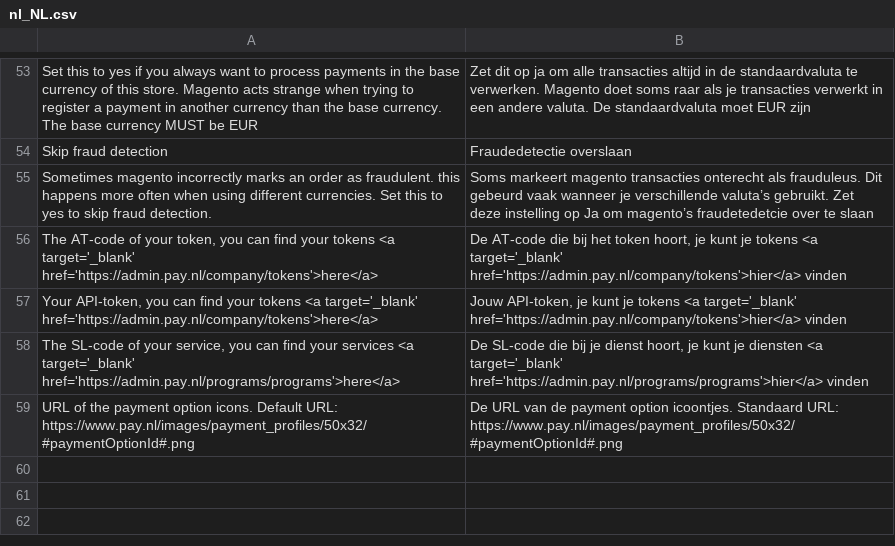
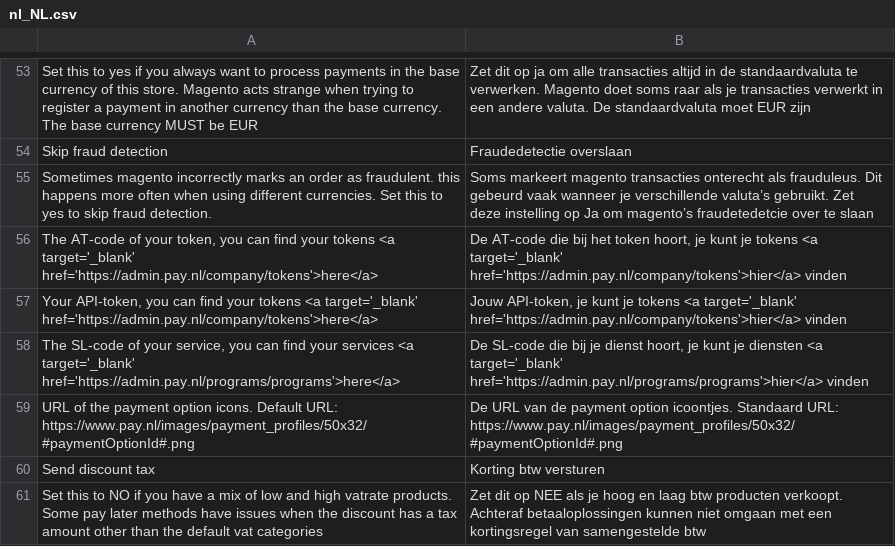
Before and after one commit to paynl/magento2-plugin, a CSV file: i18n/nl_NL.csv, drawn as a sheet; only a part is shown, gaps mark what is left out; the diff names each change by its address in the sheet, - before the commit and + after, or states it on an @@ line.

Commit message:
Added EPS uberweisung Added a setting to omit vat for discount rules

```diff
--- a/i18n/nl_NL.csv
+++ b/i18n/nl_NL.csv
+row 60: Send discount tax | Korting btw versturen
+row 61: Set this to NO if you have a mix of low and high vatrate products. Some pay later methods have issues when the discount has a tax amount other than the default vat categories | Zet dit op NEE als je hoog en laag btw producten verkoopt. Achteraf betaaloplossingen kunnen niet omgaan met een kortingsregel van samengestelde btw
```
Also changed, not shown: 12 other files.
